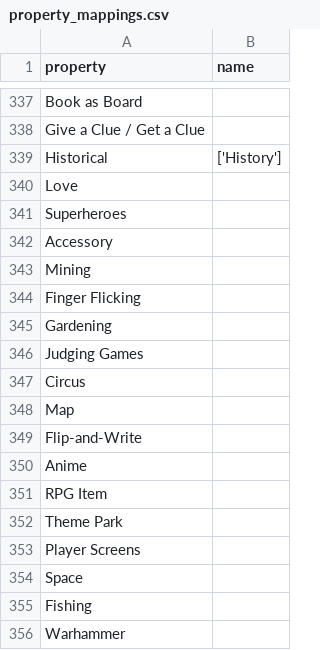
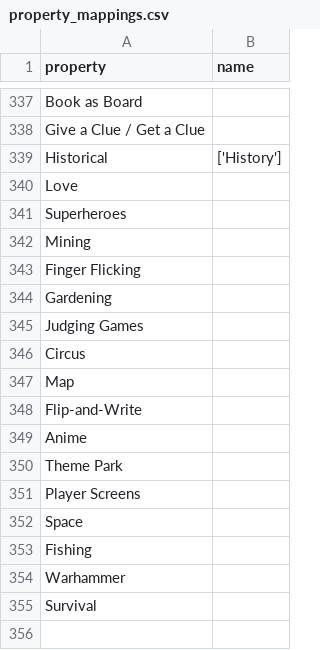
Before and after one commit to FrederikBertelsen/bgg-db, a CSV file: bgg-api/data/property_metadata/property_mappings.csv, drawn as a sheet; only a part is shown, gaps mark what is left out; the shorter side is filled out with more unchanged rows.

```diff
--- a/bgg-api/data/property_metadata/property_mappings.csv
+++ b/bgg-api/data/property_metadata/property_mappings.csv
@@ -341,3 +341,2 @@ Love,
 Superheroes,
-Accessory,
 Mining,
@@ -350,3 +349,2 @@ Flip-and-Write,
 Anime,
-RPG Item,
 Theme Park,
```
Also changed, not shown: bgg-api/data/property_metadata/property_categorizations.csv, 30 other files.
